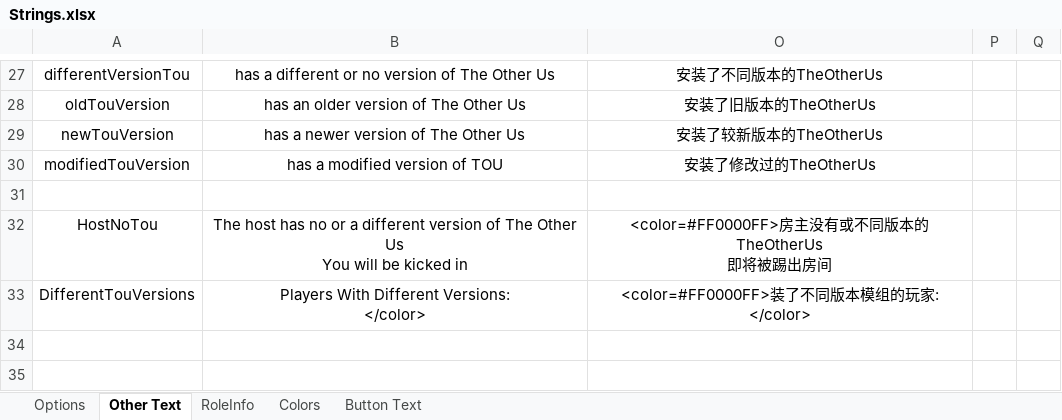
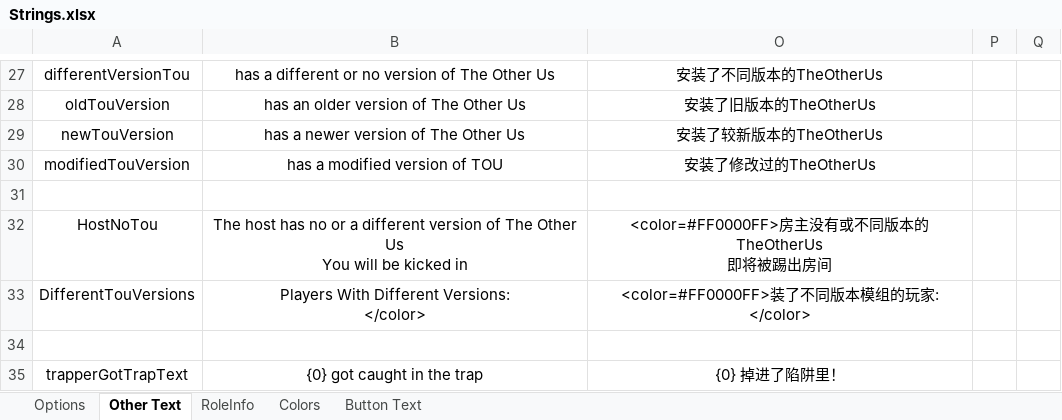
Before and after one commit to mxyx-club/TheOtherUs-Edited, an Excel workbook: Strings.xlsx, sheet Other Text, drawn as a sheet; only a part is shown, gaps mark what is left out; values as stored, in another font and other column widths than the file's, no borders; the diff names each change by its address in the sheet, - before the commit and + after, or states it on an @@ line.

```diff
--- a/Strings.xlsx (sheet Other Text)
+++ b/Strings.xlsx (sheet Other Text)
+row 34: (empty)
+row 35: trapperGotTrapText | {0} got caught in the trap | {0} 掉进了陷阱里！
```
Also changed, not shown: sheet Button Text, hidden cells, 58 other files.
